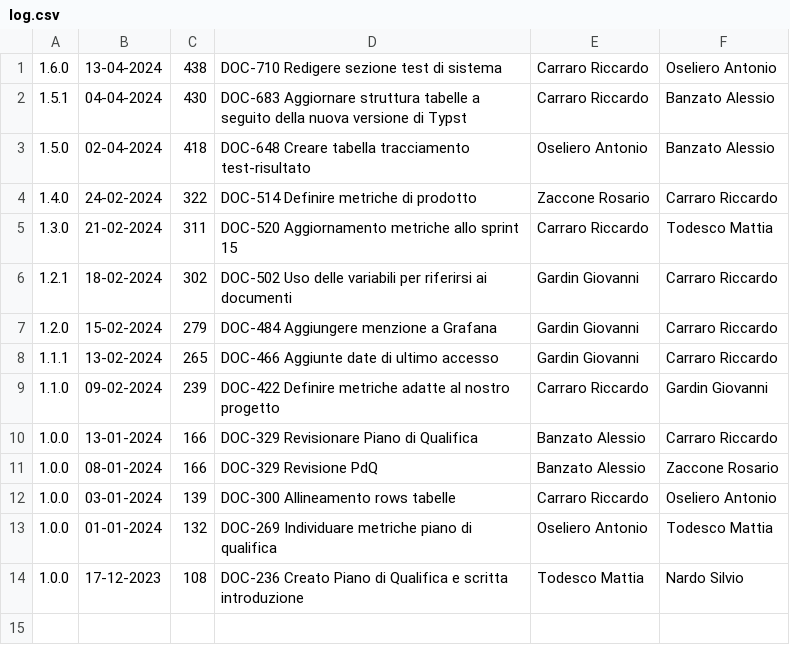
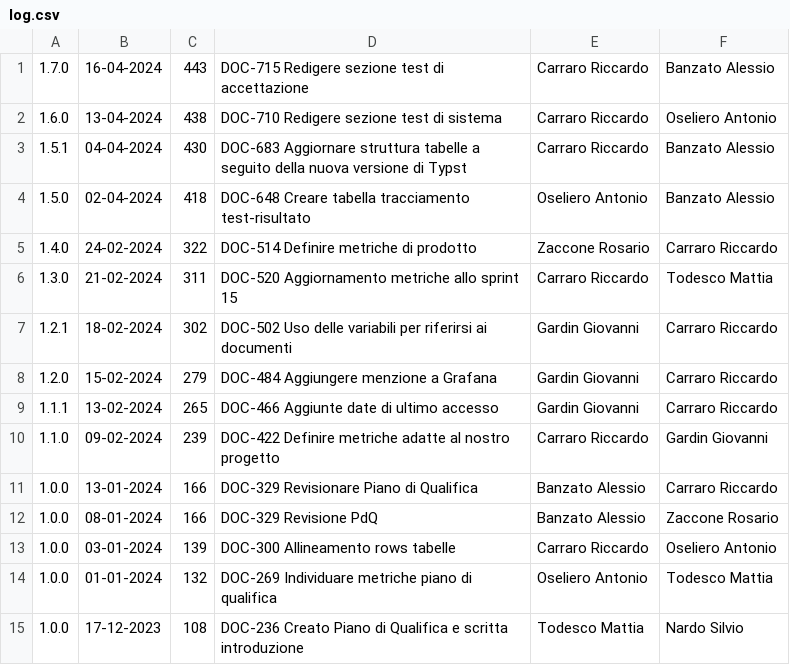
Before and after one commit to Error-418-SWE/Documenti, a CSV file: 3 - PB/Documentazione esterna/Piano di Qualifica/log.csv, drawn as a sheet; the diff names each change by its address in the sheet, - before the commit and + after, or states it on an @@ line.

```diff
--- a/3 - PB/Documentazione esterna/Piano di Qualifica/log.csv
+++ b/3 - PB/Documentazione esterna/Piano di Qualifica/log.csv
+row 1: 1.7.0 | 16-04-2024 | 443 | DOC-715 Redigere sezione test di accettazione | Carraro Riccardo | Banzato Alessio
```
